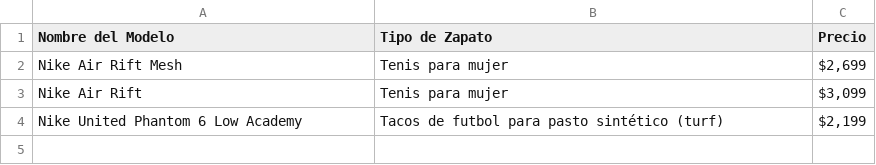
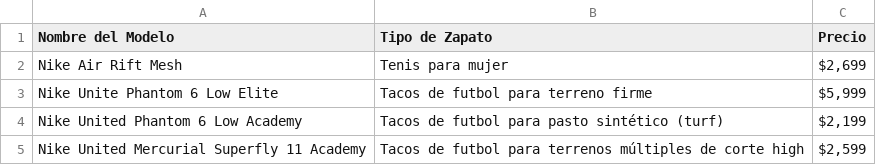
Before and after one commit to jossellenvences-cyber/Nike, a CSV file: tenis_nike.csv, drawn as a sheet.

```diff
--- a/tenis_nike.csv
+++ b/tenis_nike.csv
@@ -2,3 +2,4 @@ Nombre del Modelo,Tipo de Zapato,Precio
 Nike Air Rift Mesh,Tenis para mujer,"$2,699"
-Nike Air Rift,Tenis para mujer,"$3,099"
+Nike Unite Phantom 6 Low Elite,Tacos de futbol para terreno firme,"$5,999"
 Nike United Phantom 6 Low Academy,Tacos de futbol para pasto sintético (turf),"$2,199"
+Nike United Mercurial Superfly 11 Academy,Tacos de futbol para terrenos múltiples de corte high,"$2,599"
```
